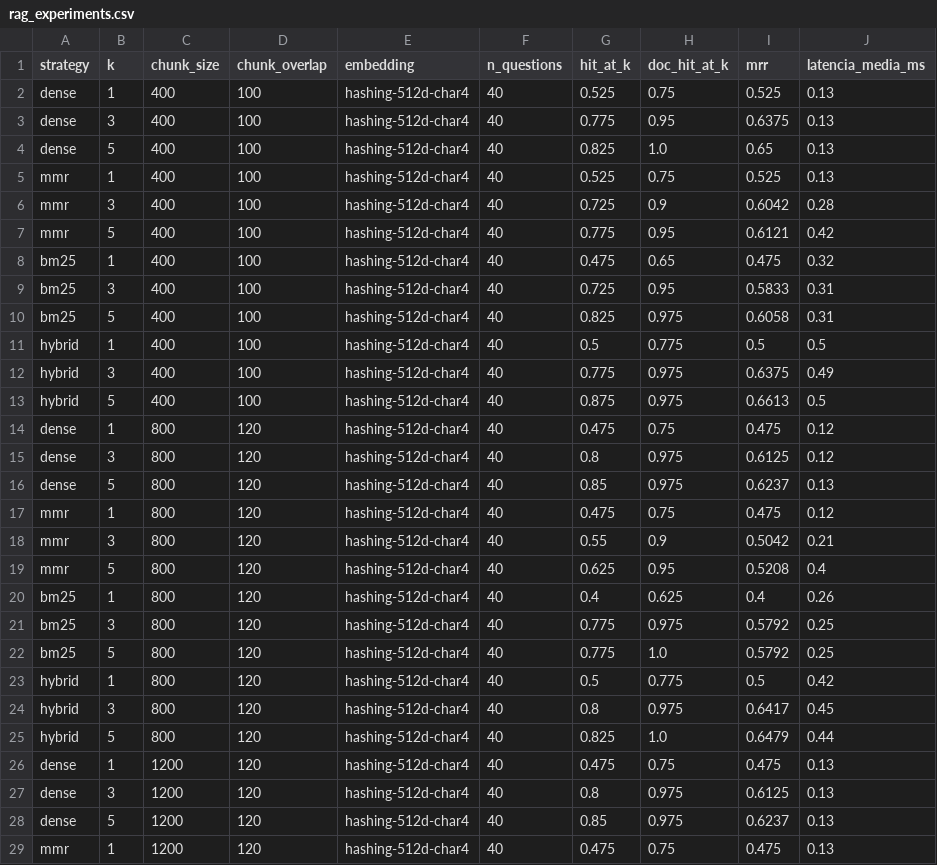
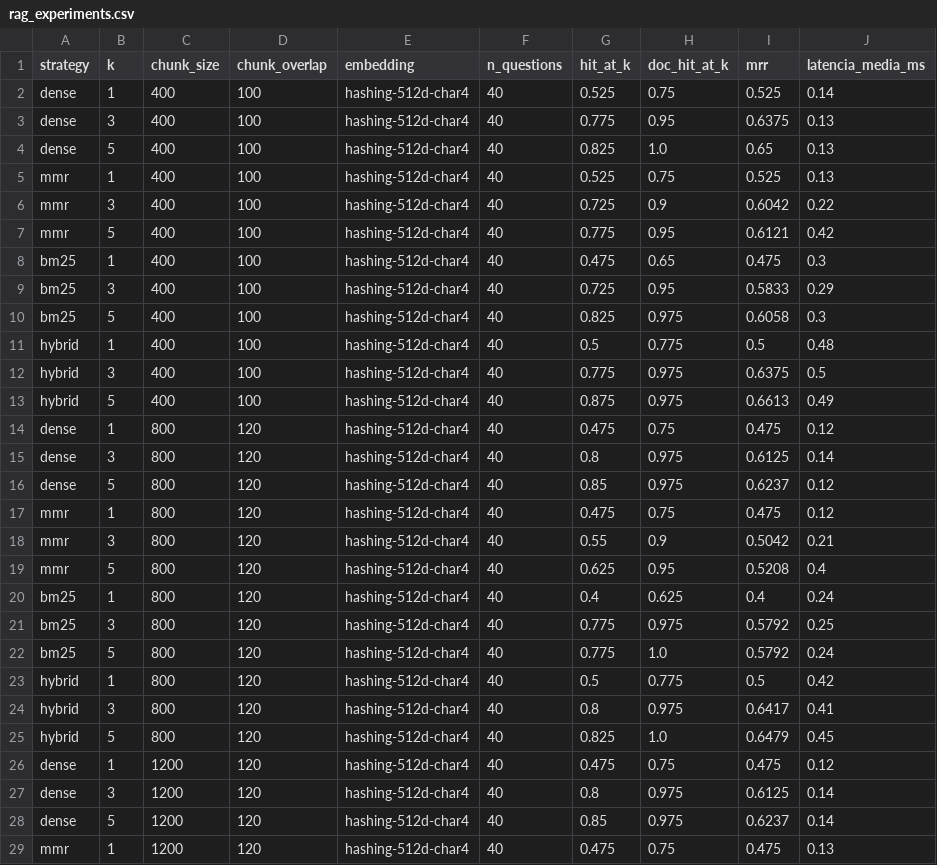
Before and after one commit to NirtonAfonso/tech-challenge-fase3-medflow-ai, a CSV file: artifacts/rag/rag_experiments.csv, drawn as a sheet; only a part is shown; the diff covers the shown part only.

```diff
--- a/artifacts/rag/rag_experiments.csv
+++ b/artifacts/rag/rag_experiments.csv
@@ -1,3 +1,3 @@
 strategy,k,chunk_size,chunk_overlap,embedding,n_questions,hit_at_k,doc_hit_at_k,mrr,latencia_media_ms
-dense,1,400,100,hashing-512d-char4,40,0.525,0.75,0.525,0.13
+dense,1,400,100,hashing-512d-char4,40,0.525,0.75,0.525,0.14
 dense,3,400,100,hashing-512d-char4,40,0.775,0.95,0.6375,0.13
@@ -5,13 +5,13 @@ dense,5,400,100,hashing-512d-char4,40,0.825,1.0,0.65,0.13
 mmr,1,400,100,hashing-512d-char4,40,0.525,0.75,0.525,0.13
-mmr,3,400,100,hashing-512d-char4,40,0.725,0.9,0.6042,0.28
+mmr,3,400,100,hashing-512d-char4,40,0.725,0.9,0.6042,0.22
 mmr,5,400,100,hashing-512d-char4,40,0.775,0.95,0.6121,0.42
-bm25,1,400,100,hashing-512d-char4,40,0.475,0.65,0.475,0.32
-bm25,3,400,100,hashing-512d-char4,40,0.725,0.95,0.5833,0.31
-bm25,5,400,100,hashing-512d-char4,40,0.825,0.975,0.6058,0.31
-hybrid,1,400,100,hashing-512d-char4,40,0.5,0.775,0.5,0.5
-hybrid,3,400,100,hashing-512d-char4,40,0.775,0.975,0.6375,0.49
-hybrid,5,400,100,hashing-512d-char4,40,0.875,0.975,0.6613,0.5
+bm25,1,400,100,hashing-512d-char4,40,0.475,0.65,0.475,0.3
+bm25,3,400,100,hashing-512d-char4,40,0.725,0.95,0.5833,0.29
+bm25,5,400,100,hashing-512d-char4,40,0.825,0.975,0.6058,0.3
+hybrid,1,400,100,hashing-512d-char4,40,0.5,0.775,0.5,0.48
+hybrid,3,400,100,hashing-512d-char4,40,0.775,0.975,0.6375,0.5
+hybrid,5,400,100,hashing-512d-char4,40,0.875,0.975,0.6613,0.49
 dense,1,800,120,hashing-512d-char4,40,0.475,0.75,0.475,0.12
-dense,3,800,120,hashing-512d-char4,40,0.8,0.975,0.6125,0.12
-dense,5,800,120,hashing-512d-char4,40,0.85,0.975,0.6237,0.13
+dense,3,800,120,hashing-512d-char4,40,0.8,0.975,0.6125,0.14
+dense,5,800,120,hashing-512d-char4,40,0.85,0.975,0.6237,0.12
 mmr,1,800,120,hashing-512d-char4,40,0.475,0.75,0.475,0.12
@@ -19,11 +19,11 @@ mmr,3,800,120,hashing-512d-char4,40,0.55,0.9,0.5042,0.21
 mmr,5,800,120,hashing-512d-char4,40,0.625,0.95,0.5208,0.4
-bm25,1,800,120,hashing-512d-char4,40,0.4,0.625,0.4,0.26
+bm25,1,800,120,hashing-512d-char4,40,0.4,0.625,0.4,0.24
 bm25,3,800,120,hashing-512d-char4,40,0.775,0.975,0.5792,0.25
-bm25,5,800,120,hashing-512d-char4,40,0.775,1.0,0.5792,0.25
+bm25,5,800,120,hashing-512d-char4,40,0.775,1.0,0.5792,0.24
 hybrid,1,800,120,hashing-512d-char4,40,0.5,0.775,0.5,0.42
-hybrid,3,800,120,hashing-512d-char4,40,0.8,0.975,0.6417,0.45
-hybrid,5,800,120,hashing-512d-char4,40,0.825,1.0,0.6479,0.44
-dense,1,1200,120,hashing-512d-char4,40,0.475,0.75,0.475,0.13
-dense,3,1200,120,hashing-512d-char4,40,0.8,0.975,0.6125,0.13
-dense,5,1200,120,hashing-512d-char4,40,0.85,0.975,0.6237,0.13
+hybrid,3,800,120,hashing-512d-char4,40,0.8,0.975,0.6417,0.41
+hybrid,5,800,120,hashing-512d-char4,40,0.825,1.0,0.6479,0.45
+dense,1,1200,120,hashing-512d-char4,40,0.475,0.75,0.475,0.12
+dense,3,1200,120,hashing-512d-char4,40,0.8,0.975,0.6125,0.14
+dense,5,1200,120,hashing-512d-char4,40,0.85,0.975,0.6237,0.14
 mmr,1,1200,120,hashing-512d-char4,40,0.475,0.75,0.475,0.13
```
Also changed, not shown: 6 edited cells elsewhere in this file, 28 other files.
